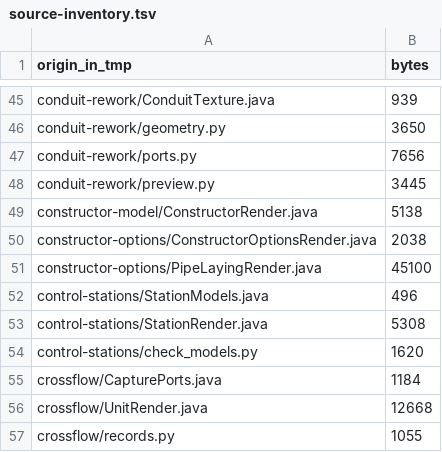
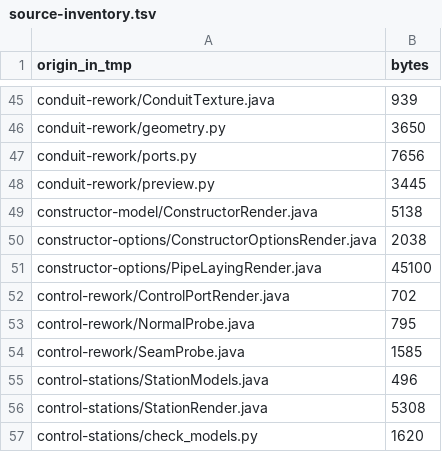
Before and after one commit to wormzjl/Industrial-Chemical-Engineering, a TSV file: tools/simulator-sizing/source-inventory.tsv, drawn as a sheet; only a part is shown, gaps mark what is left out; the shorter side is filled out with more unchanged rows.

Commit message:
Record control finishes, connected operation and offset-junction verification

```diff
--- a/tools/simulator-sizing/source-inventory.tsv
+++ b/tools/simulator-sizing/source-inventory.tsv
@@ -51,2 +51,5 @@ constructor-options/ConstructorOptionsRender.java	2038
 constructor-options/PipeLayingRender.java	45100
+control-rework/ControlPortRender.java	702
+control-rework/NormalProbe.java	795
+control-rework/SeamProbe.java	1585
 control-stations/StationModels.java	496
```
Also changed, not shown: 20 other files.
